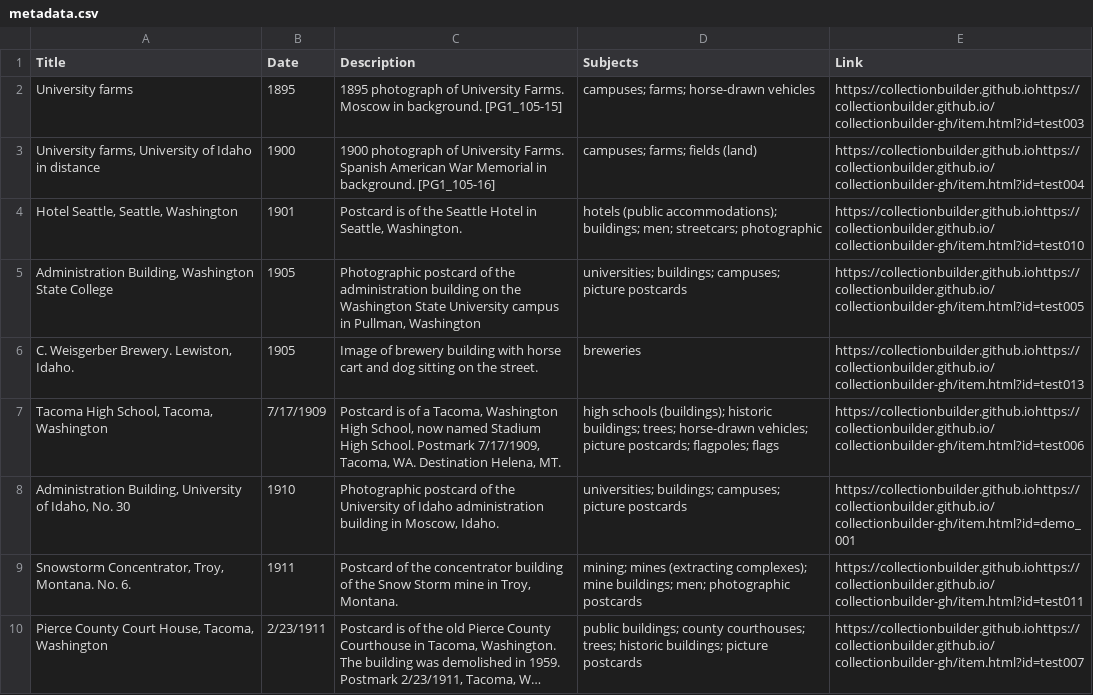
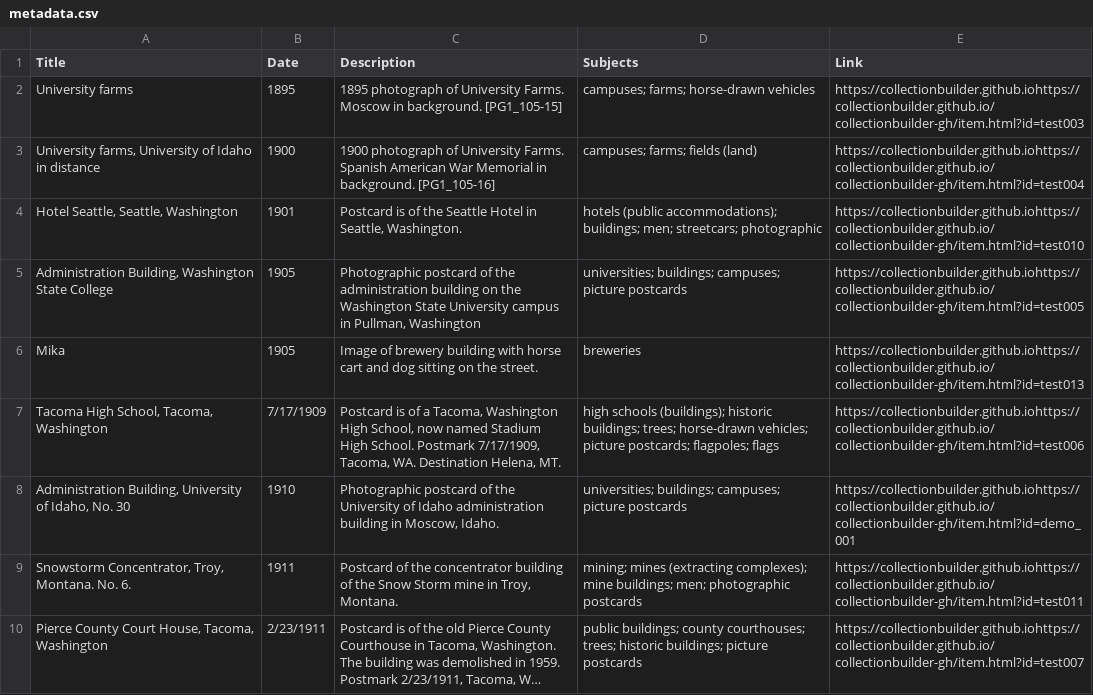
Before and after one commit to chrisdaaz/branching, a CSV file: metadata.csv, drawn as a sheet; only a part is shown; long unchanged cells end in ….

Commit message:
edits to titles

```diff
--- a/metadata.csv
+++ b/metadata.csv
@@ -5,3 +5,3 @@ University farms,1895,1895 photograph of University Farms. Moscow in background.
 "Administration Building, Washington State College",1905,"Photographic postcard of the administration building on the Washington State University campus in Pullman, Washington",universities; buildings; campuses; picture postcards,https://collectionbuilder.github.iohttps://collectionbuilder.github.io/collectionbuilder-gh/item.html?id=test005
-"C. Weisgerber Brewery. Lewiston, Idaho.",1905,Image of brewery building with horse cart and dog sitting on the street.,breweries,https://collectionbuilder.github.iohttps://collectionbuilder.github.io/collectionbuilder-gh/item.html?id=test013
+Mika,1905,Image of brewery building with horse cart and dog sitting on the street.,breweries,https://collectionbuilder.github.iohttps://collectionbuilder.github.io/collectionbuilder-gh/item.html?id=test013
 "Tacoma High School, Tacoma, Washington",7/17/1909,"Postcard is of a Tacoma, Washington High School, now named Stadium High School. Postmark 7/17/1909, Tacoma, WA. Destination Helena, MT.",high schools (buildings); historic buildings; trees; horse-drawn vehicles; picture postcards; flagpoles; flags,https://collectionbuilder.github.iohttps://collectionbuilder.github.io/collectionbuilder-gh/item.html?id=test006
```
Also changed, not shown: 1 other file.
